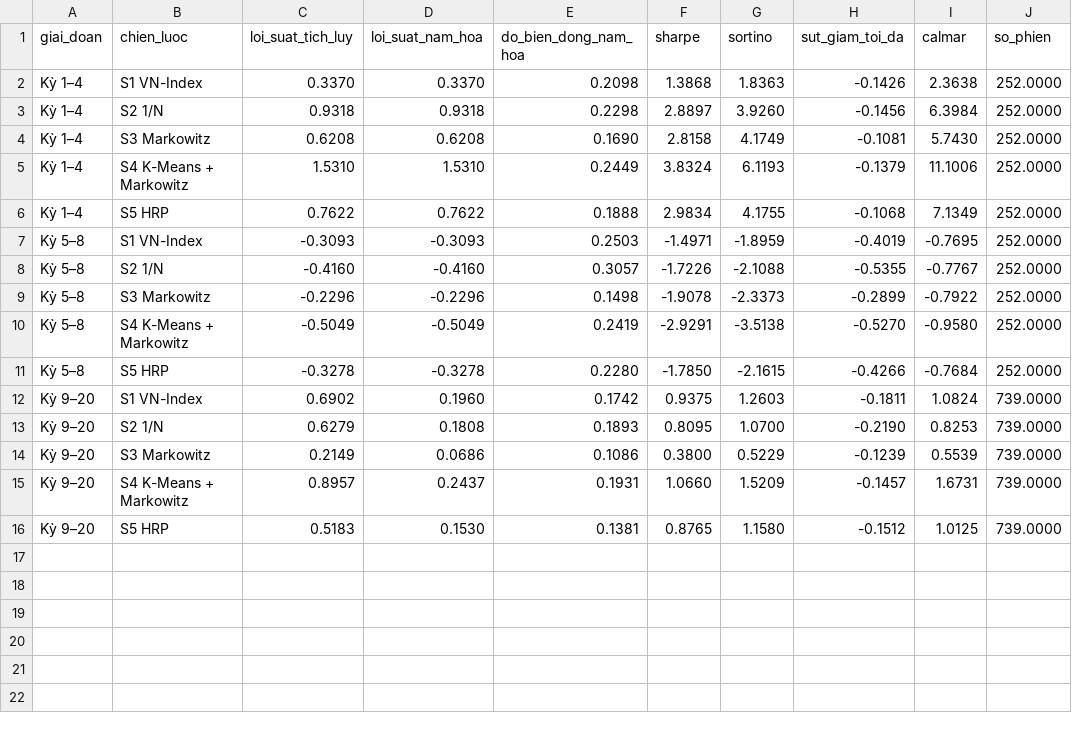
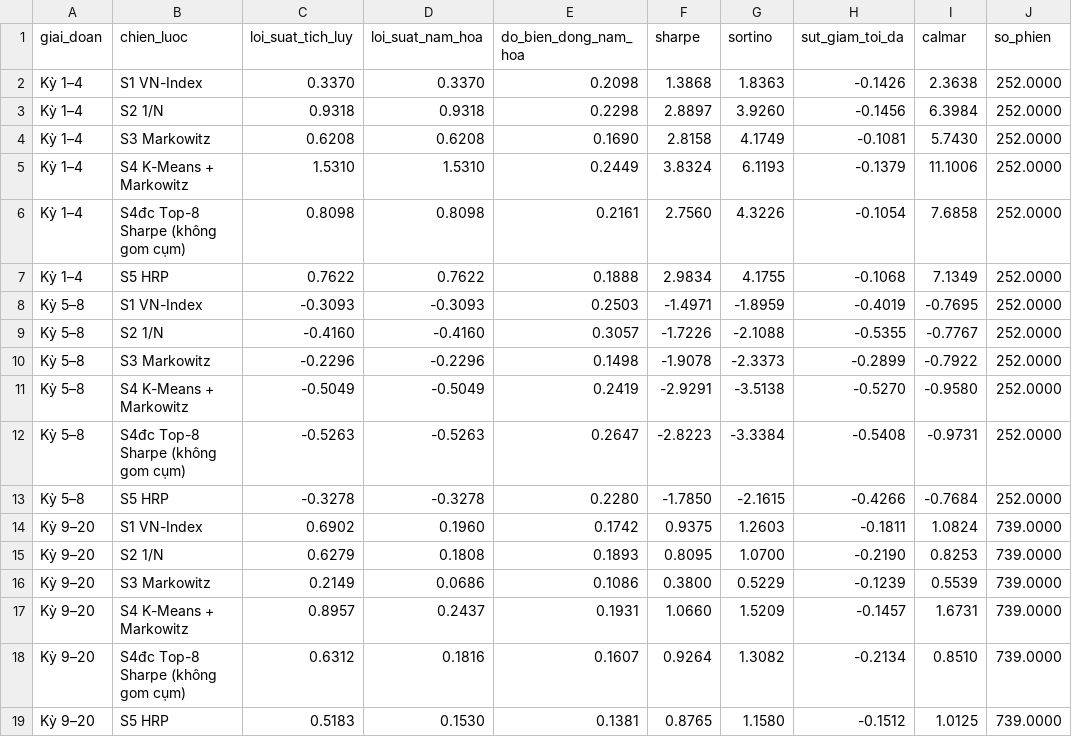
Before and after one commit to nhicty1101-sketch/toi-uu-danh-muc-gom-cum, a CSV file: ket_qua/kiem_tra/chi_tieu_giai_doan_con.csv, drawn as a sheet; the diff names each change by its address in the sheet, - before the commit and + after, or states it on an @@ line.

```diff
--- a/ket_qua/kiem_tra/chi_tieu_giai_doan_con.csv
+++ b/ket_qua/kiem_tra/chi_tieu_giai_doan_con.csv
+row 6: Kỳ 1–4 | S4đc Top-8 Sharpe (không gom cụm) | 0.8098 | 0.8098 | 0.2161 | 2.7560 | 4.3226 | -0.1054 | 7.6858 | 252.0000
+row 12: Kỳ 5–8 | S4đc Top-8 Sharpe (không gom cụm) | -0.5263 | -0.5263 | 0.2647 | -2.8223 | -3.3384 | -0.5408 | -0.9731 | 252.0000
+row 18: Kỳ 9–20 | S4đc Top-8 Sharpe (không gom cụm) | 0.6312 | 0.1816 | 0.1607 | 0.9264 | 1.3082 | -0.2134 | 0.8510 | 739.0000
```
Also changed, not shown: ket_qua/kiem_tra/chi_tieu_ca_giai_doan.csv, ket_qua/kiem_tra/loi_suat_theo_nam.csv, 13 other files.
